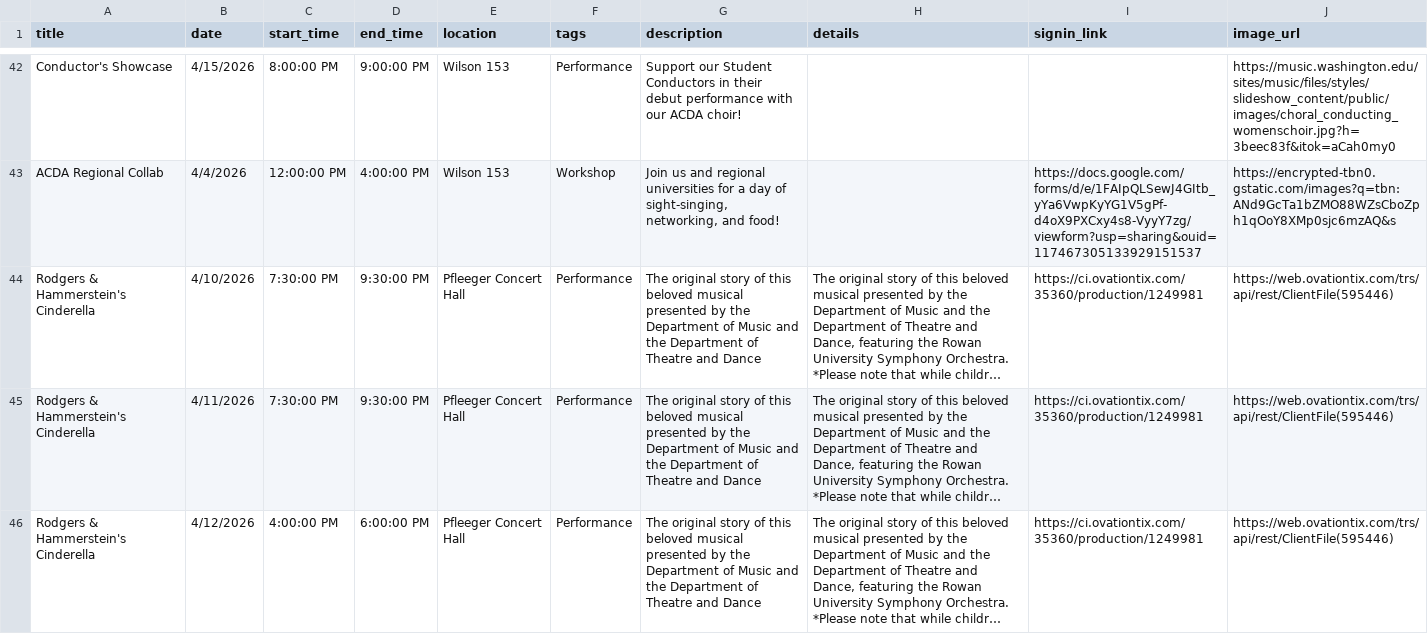
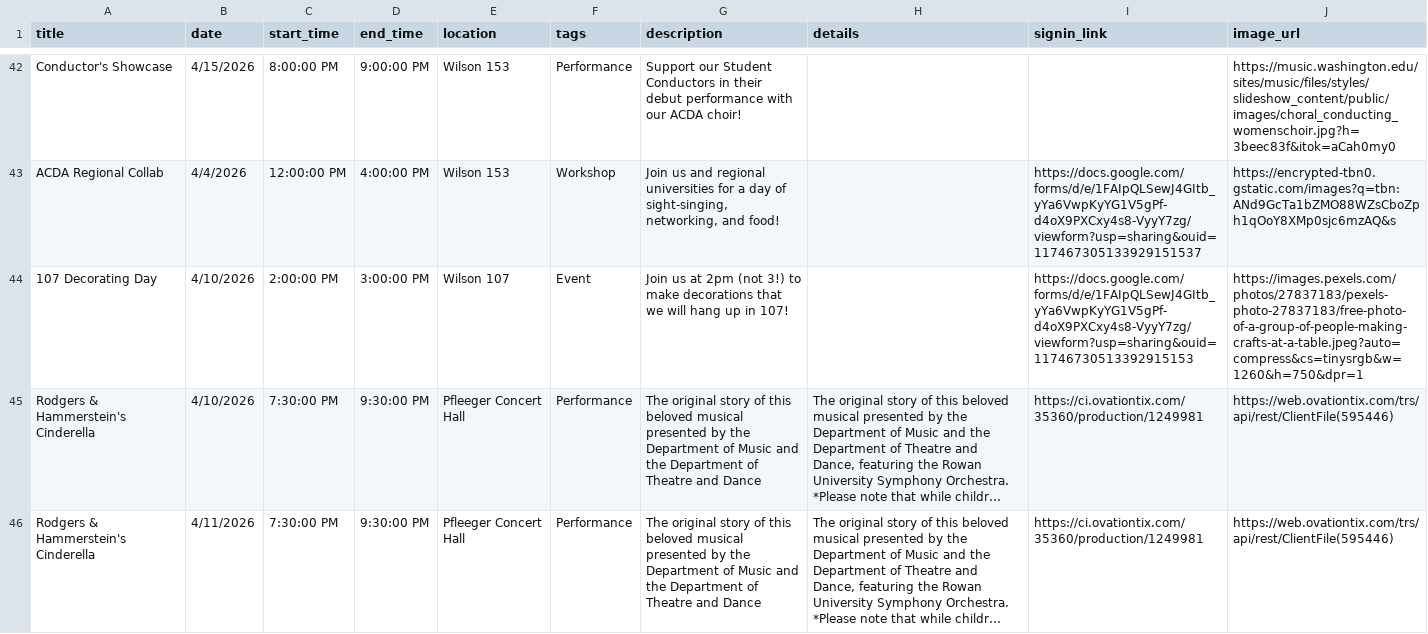
Before and after one commit to abretz50/rowan-acda, a CSV file: assets/data/events.csv, drawn as a sheet; only a part is shown, gaps mark what is left out; the shorter side is filled out with more unchanged rows; long unchanged cells end in …; the diff names each change by its address in the sheet, - before the commit and + after, or states it on an @@ line.

```diff
--- a/assets/data/events.csv
+++ b/assets/data/events.csv
+row 44: 107 Decorating Day | 4/10/2026 | 2:00:00 PM | 3:00:00 PM | Wilson 107 | Event | Join us at 2pm (not 3!) to make decorations that we will hang up in 107! |  | https://docs.google.com/forms/d/e/1FAIpQLSewJ4GItb_yYa6VwpKyYG1V5gPf-d4oX9PXCxy4s8-VyyY7zg/viewform?usp=sharing&ouid=11746730513392915153 | https://images.pexels.com/photos/27837183/pexels-photo-27837183/free-photo-of-a-group-of-people-making-crafts-at-a-table.jpeg?auto=compress&cs=tinysrgb&w=1260&h=750&dpr=1
```
